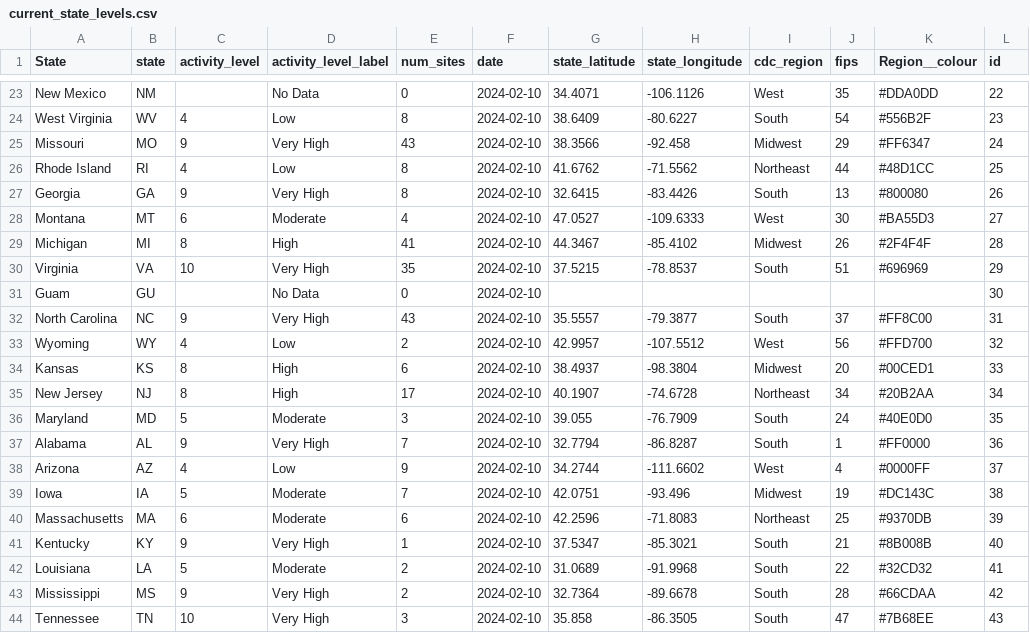
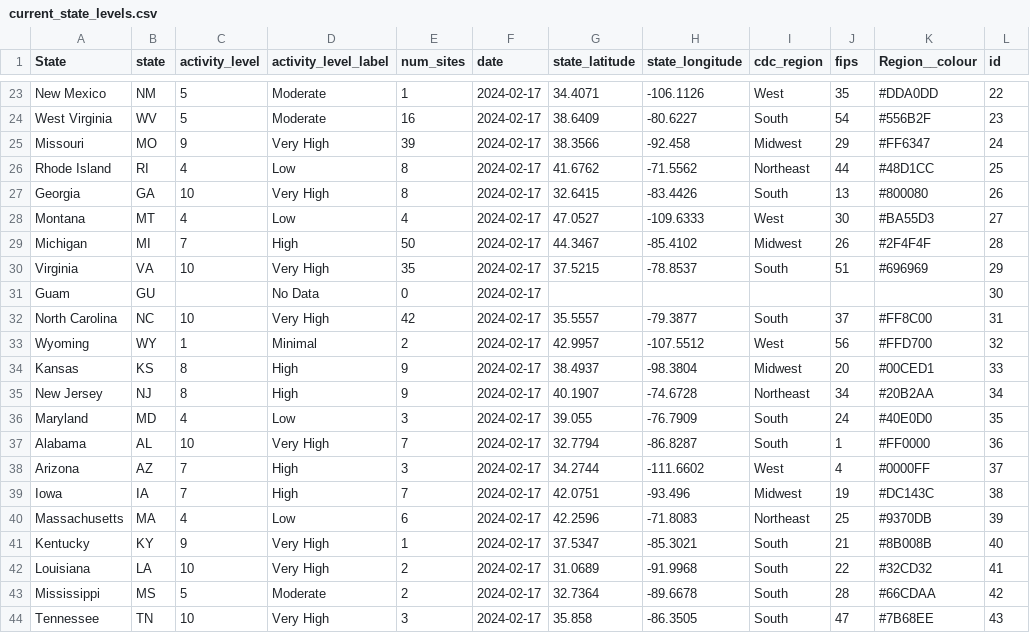
Before and after one commit to genomicepi/nwss, a CSV file: current_state_levels.csv, drawn as a sheet; only a part is shown, gaps mark what is left out; the diff covers the shown part only; the diff names each change by its address in the sheet, - before the commit and + after, or states it on an @@ line.

Commit message:
2024-02-22 data update

```diff
--- a/current_state_levels.csv
+++ b/current_state_levels.csv
-C23 (activity_level): (empty)
+C23 (activity_level): 5
-D23 (activity_level_label): No Data
+D23 (activity_level_label): Moderate
-E23 (num_sites): 0
+E23 (num_sites): 1
-F23:F44 (date): 2024-02-10
+F23:F44 (date): 2024-02-17
-C24 (activity_level): 4
+C24 (activity_level): 5
-D24 (activity_level_label): Low
+D24 (activity_level_label): Moderate
-E24 (num_sites): 8
+E24 (num_sites): 16
-E25 (num_sites): 43
+E25 (num_sites): 39
-C27 (activity_level): 9
+C27 (activity_level): 10
-C28 (activity_level): 6
+C28 (activity_level): 4
-D28 (activity_level_label): Moderate
+D28 (activity_level_label): Low
-C29 (activity_level): 8
+C29 (activity_level): 7
-E29 (num_sites): 41
+E29 (num_sites): 50
-C32 (activity_level): 9
+C32 (activity_level): 10
-E32 (num_sites): 43
+E32 (num_sites): 42
-C33 (activity_level): 4
+C33 (activity_level): 1
-D33 (activity_level_label): Low
+D33 (activity_level_label): Minimal
-E34 (num_sites): 6
+E34 (num_sites): 9
-E35 (num_sites): 17
+E35 (num_sites): 9
-C36 (activity_level): 5
+C36 (activity_level): 4
-D36 (activity_level_label): Moderate
+D36 (activity_level_label): Low
-C37 (activity_level): 9
+C37 (activity_level): 10
-C38 (activity_level): 4
+C38 (activity_level): 7
-D38 (activity_level_label): Low
+D38 (activity_level_label): High
-E38 (num_sites): 9
+E38 (num_sites): 3
-C39 (activity_level): 5
+C39 (activity_level): 7
-D39 (activity_level_label): Moderate
+D39 (activity_level_label): High
-C40 (activity_level): 6
+C40 (activity_level): 4
-D40 (activity_level_label): Moderate
+D40 (activity_level_label): Low
-C42 (activity_level): 5
+C42 (activity_level): 10
-D42 (activity_level_label): Moderate
+D42 (activity_level_label): Very High
-C43 (activity_level): 9
+C43 (activity_level): 5
-D43 (activity_level_label): Very High
+D43 (activity_level_label): Moderate
```
Also changed, not shown: 81 edited cells elsewhere in this file, 1 other file.
